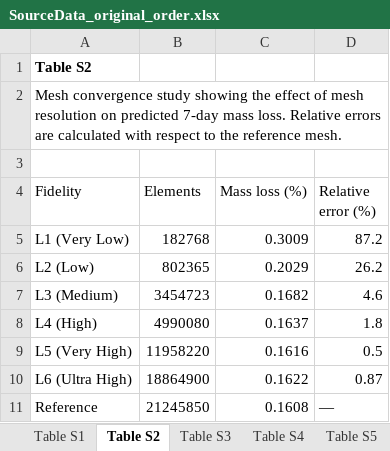
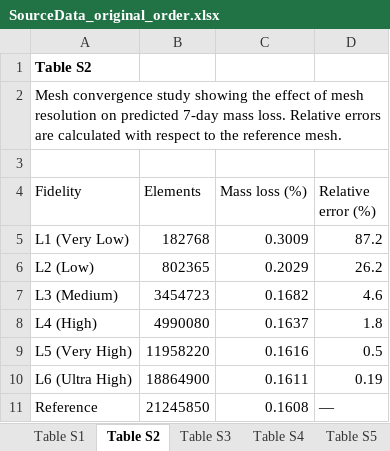
Before and after one commit to sanjukadupul-wq/Dissolve-3.0, an Excel workbook: SourceData_original_order.xlsx, sheet Table S2, drawn as a sheet; values as stored, in another font and other column widths than the file's, no borders; the diff names each change by its address in the sheet, - before the commit and + after, or states it on an @@ line.

```diff
--- a/SourceData_original_order.xlsx (sheet Table S2)
+++ b/SourceData_original_order.xlsx (sheet Table S2)
-C10 (Mass loss (%)): 0.1622
+C10 (Mass loss (%)): 0.1611
-D10 (Relative error (%)): 0.87
+D10 (Relative error (%)): 0.19
```
Also changed, not shown: deliver/SourceData.xlsx, 2 other files.
